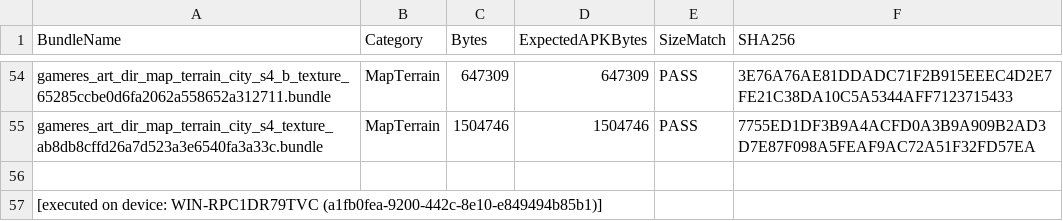
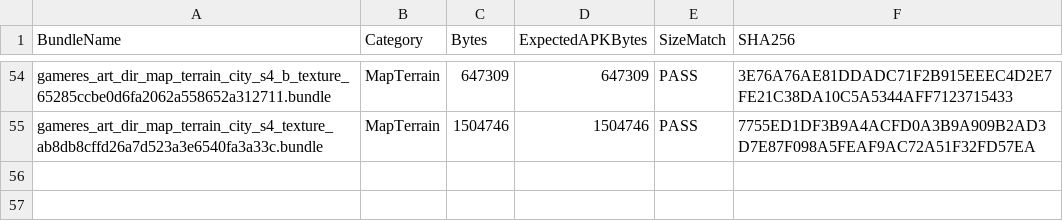
Before and after one commit to japaprp/infinit-war-guerra-infinita, a CSV file: research/dark-war-survival/data/manifests/DARKWAR_MAP_SEASON_ASSET_MANIFEST_2026-10-30.csv, drawn as a sheet; only a part is shown, gaps mark what is left out.

Commit message:
fix(data): remove transfer footer from CSV manifest DARKWAR_MAP_SEASON_ASSET_MANIFEST_2026-10-30.csv

```diff
--- a/research/dark-war-survival/data/manifests/DARKWAR_MAP_SEASON_ASSET_MANIFEST_2026-10-30.csv
+++ b/research/dark-war-survival/data/manifests/DARKWAR_MAP_SEASON_ASSET_MANIFEST_2026-10-30.csv
@@ -55,3 +55 @@
 "gameres_art_dir_map_terrain_city_s4_texture_ab8db8cffd26a7d523a3e6540fa3a33c.bundle","MapTerrain","1504746","1504746","PASS","7755ED1DF3B9A4ACFD0A3B9A909B2AD3D7E87F098A5FEAF9AC72A51F32FD57EA"
-
-[executed on device: WIN-RPC1DR79TVC (a1fb0fea-9200-442c-8e10-e849494b85b1)]
```
